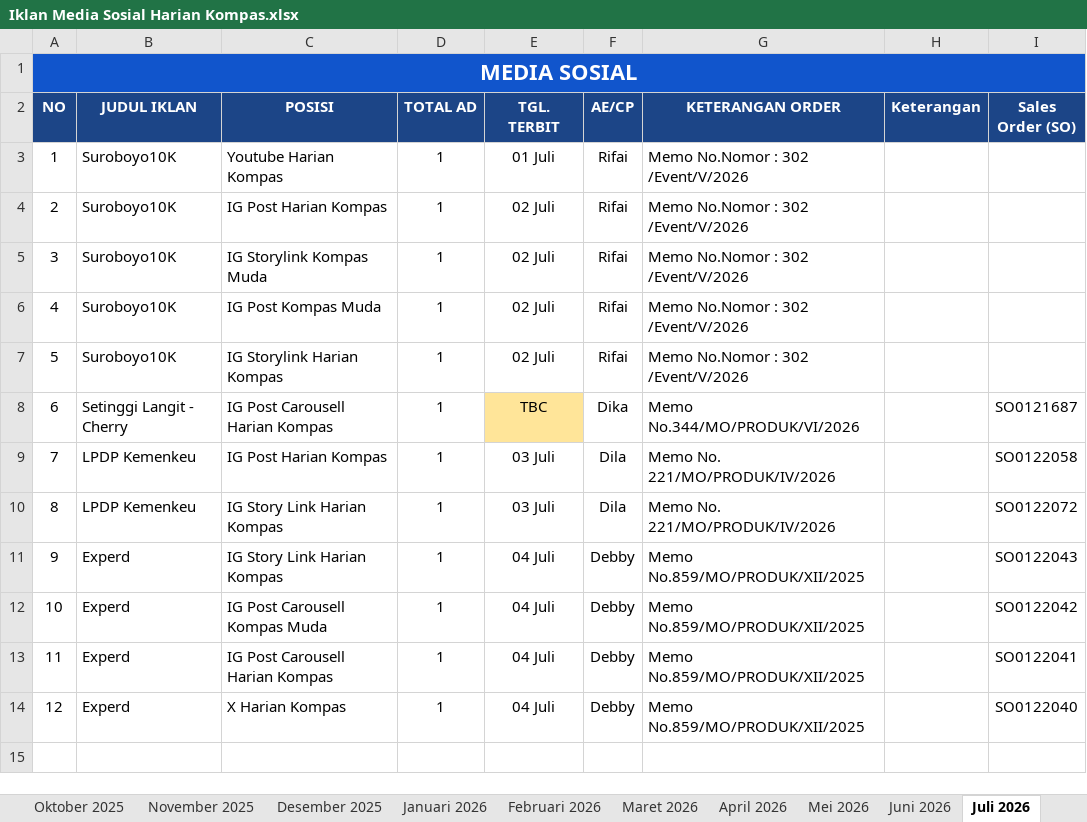
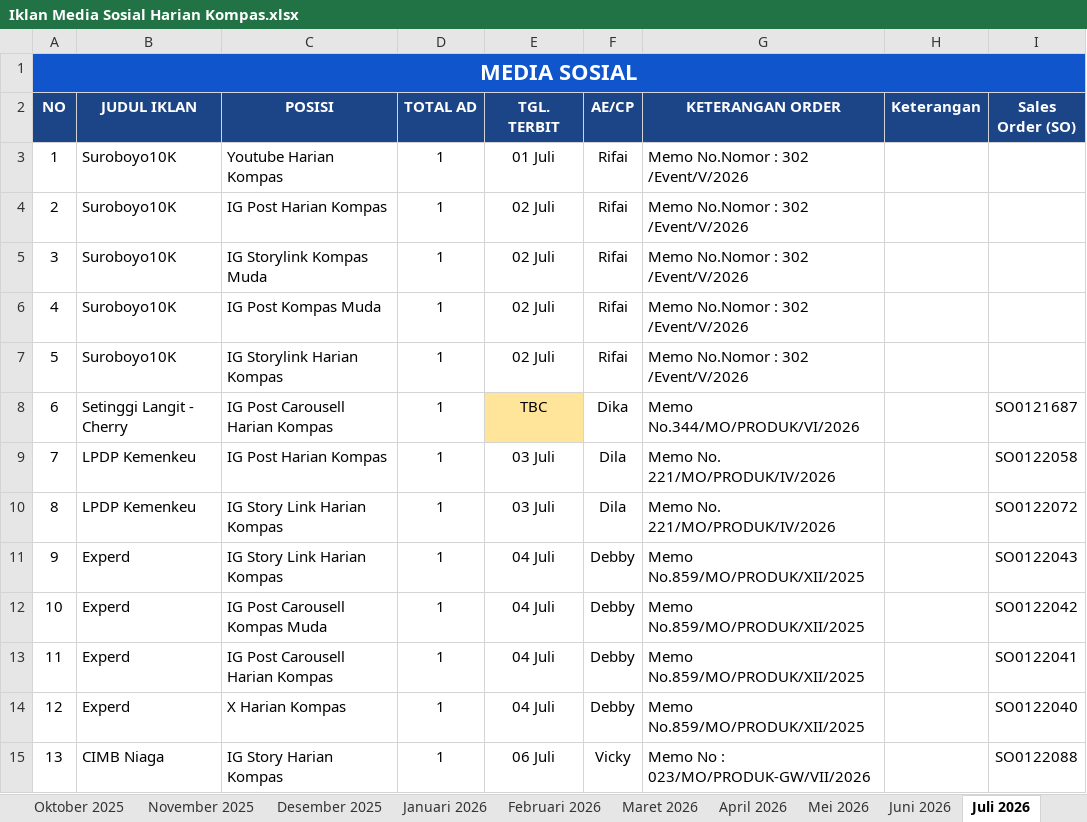
Before and after one commit to tejun219/iklanmedsos.kompas, an Excel workbook: Iklan Media Sosial Harian Kompas.xlsx, sheet Juli 2026, drawn as a sheet; values as stored, in another font and other column widths than the file's, no borders; charts and pictures not drawn; the diff names each change by its address in the sheet, - before the commit and + after, or states it on an @@ line.

Commit message:
Auto-update outline data: 2026-07-06 13:25:50

```diff
--- a/Iklan Media Sosial Harian Kompas.xlsx (sheet Juli 2026)
+++ b/Iklan Media Sosial Harian Kompas.xlsx (sheet Juli 2026)
+row 15: 13 | CIMB Niaga | IG Story Harian Kompas | 1 | 06 Juli | Vicky | Memo No : 023/MO/PRODUK-GW/VII/2026 |  | SO0122088
```
Also changed, not shown: 1 other file.
